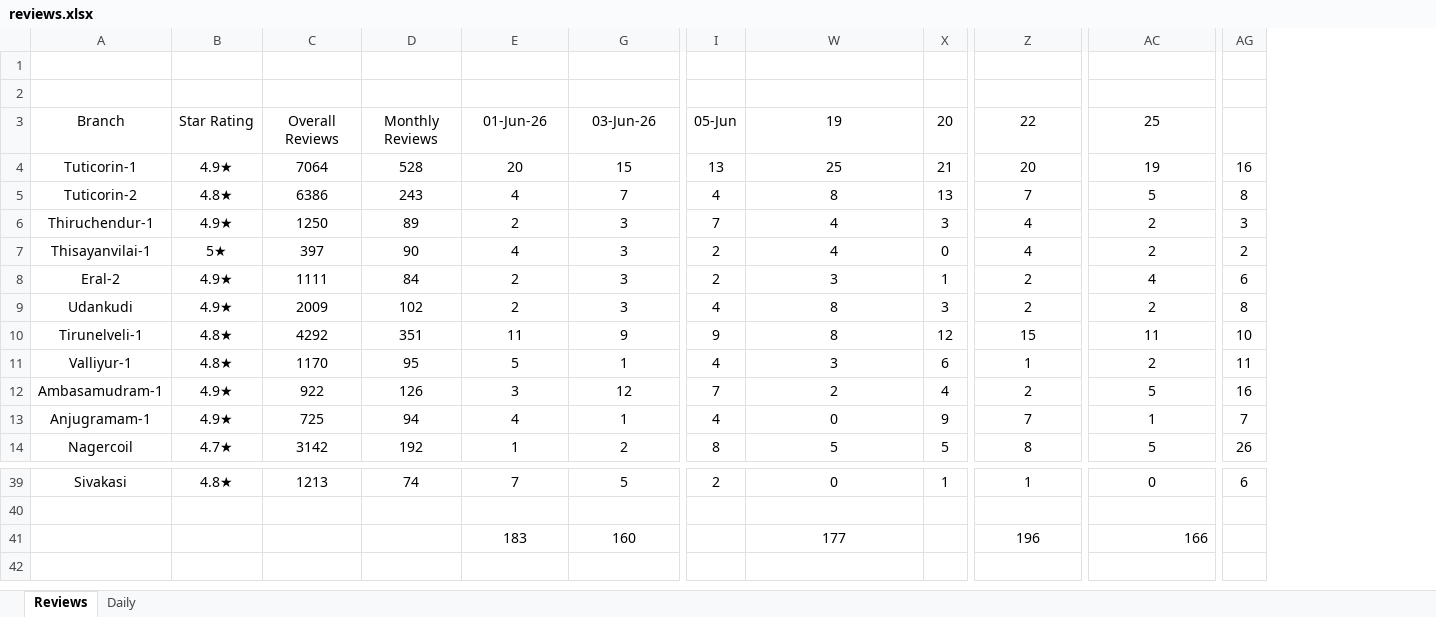
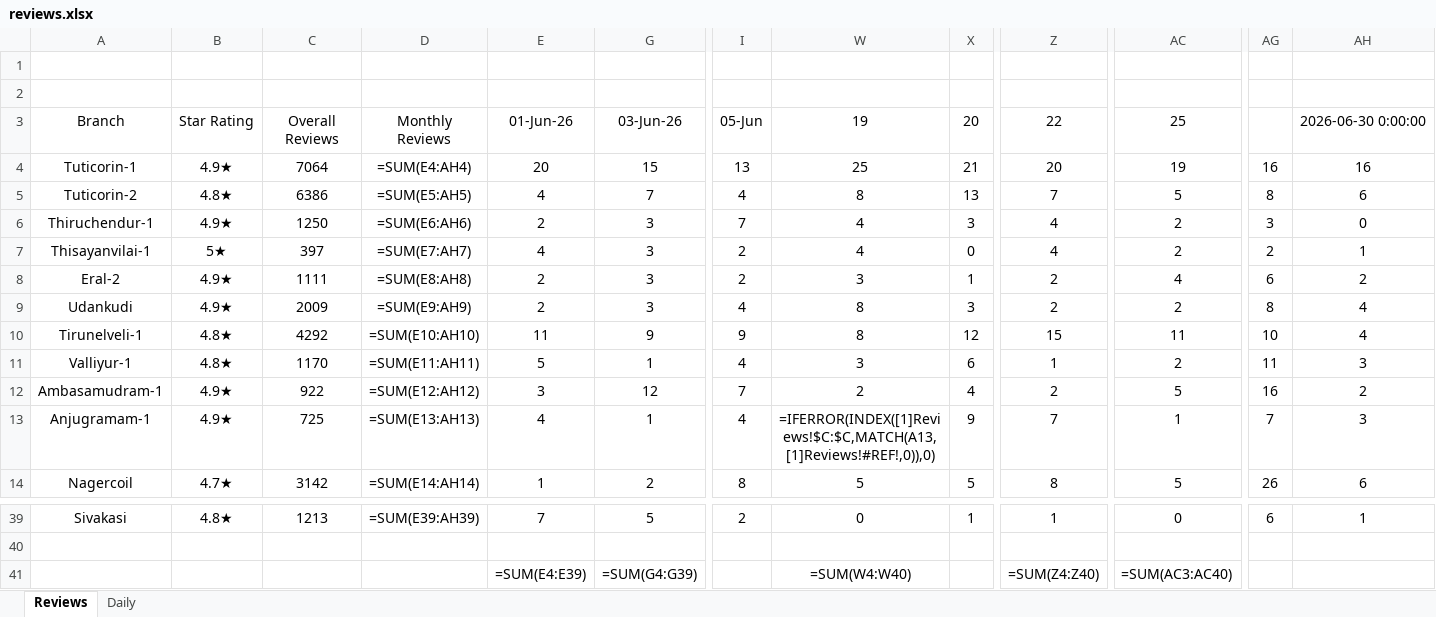
Before and after one commit to Rocklinks/sathya-review-tracker, an Excel workbook: data/reviews.xlsx, sheet Reviews, drawn as a sheet; only a part is shown, gaps mark what is left out; values as stored, in another font and other column widths than the file's, no borders; formulas without a stored value are shown as written; removed rows and columns are numbered as before the commit, all else as after; rows hold the shown columns only; the diff names each change by its address in the sheet, - before the commit and + after, or states it on an @@ line.

Commit message:
Add June 30 data to reviews.xlsx

```diff
--- a/data/reviews.xlsx (sheet Reviews)
+++ b/data/reviews.xlsx (sheet Reviews)
-column D, rows 3-14: Monthly Reviews | 528 | 243 | 89 | 90 | 84 | 102 | 351 | 95 | 126 | 94 | 192; row 39: 74
+column D, rows 3-14: Monthly Reviews | =SUM(E4:AH4) | =SUM(E5:AH5) | =SUM(E6:AH6) | =SUM(E7:AH7) | =SUM(E8:AH8) | =SUM(E9:AH9) | =SUM(E10:AH10) | =SUM(E11:AH11) | =SUM(E12:AH12) | =SUM(E13:AH13) | =SUM(E14:AH14); row 39: =SUM(E39:AH39)
+column AH, rows 3-14: 2026-06-30 0:00:00 | 16 | 6 | 0 | 1 | 2 | 4 | 4 | 3 | 2 | 3 | 6; row 39: 1
-W13: 0
+W13: =IFERROR(INDEX([1]Reviews!$C:$C,MATCH(A13,[1]Reviews!#REF!,0)),0)
-row 41:  |  |  |  | 183 | 160 |  | 177 |  | 196 | 166
+row 41:  |  |  |  | =SUM(E4:E39) | =SUM(G4:G39) |  | =SUM(W4:W40) |  | =SUM(Z4:Z40) | =SUM(AC3:AC40)
```
Also changed, not shown: sheet Daily, hidden cells.
